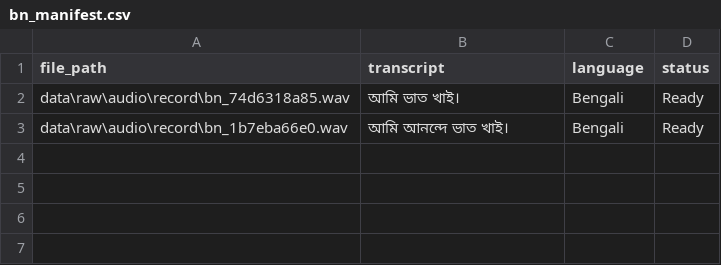
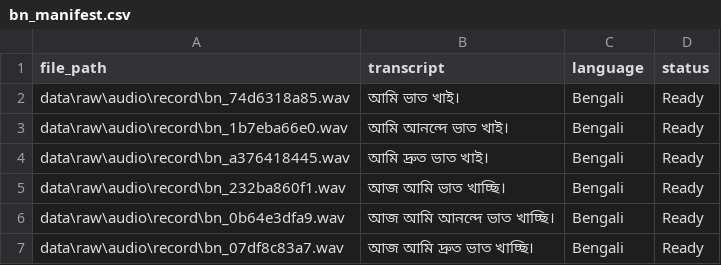
Before and after one commit to snbhante/Kabil-Voice-Assistant, a CSV file: data/metadata/bn_manifest.csv, drawn as a sheet; the diff names each change by its address in the sheet, - before the commit and + after, or states it on an @@ line.

Commit message:
feat: enhance recording UI, add proof text modal, improve TTS fallback, and update player views

```diff
--- a/data/metadata/bn_manifest.csv
+++ b/data/metadata/bn_manifest.csv
+row 4: data\raw\audio\record\bn_a376418445.wav | আমি দ্রুত ভাত খাই। | Bengali | Ready
+row 5: data\raw\audio\record\bn_232ba860f1.wav | আজ আমি ভাত খাচ্ছি। | Bengali | Ready
+row 6: data\raw\audio\record\bn_0b64e3dfa9.wav | আজ আমি আনন্দে ভাত খাচ্ছি। | Bengali | Ready
+row 7: data\raw\audio\record\bn_07df8c83a7.wav | আজ আমি দ্রুত ভাত খাচ্ছি। | Bengali | Ready
```
Also changed, not shown: data/metadata/ch_manifest.csv, 10 other files.
